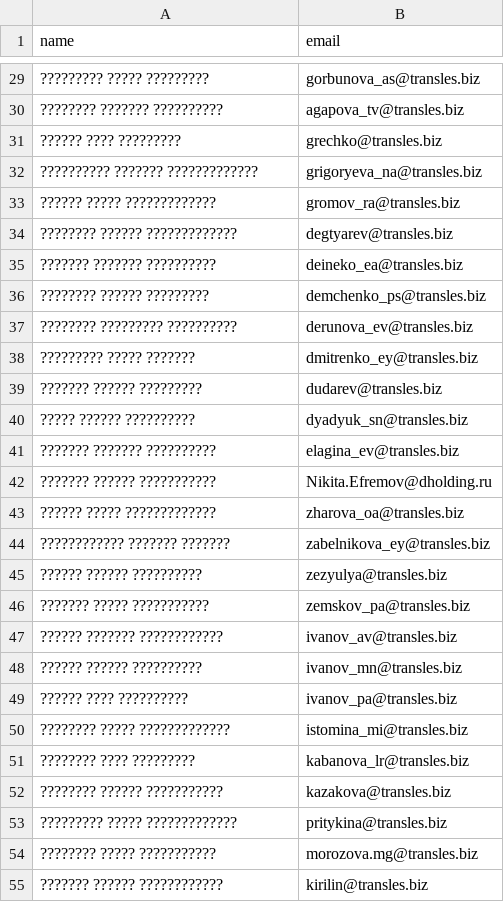
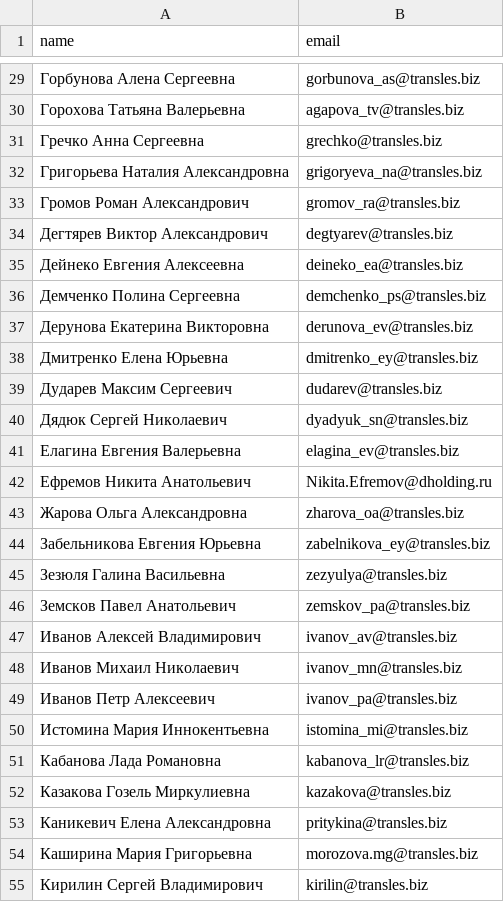
Before and after one commit to Darkness-ru/employees, a CSV file: employees.csv, drawn as a sheet; only a part is shown, gaps mark what is left out; the diff covers the shown part only.

```diff
--- a/employees.csv
+++ b/employees.csv
@@ -29,27 +29,27 @@ name,email
-????????? ????? ?????????,gorbunova_as@transles.biz
-???????? ??????? ??????????,agapova_tv@transles.biz
-?????? ???? ?????????,grechko@transles.biz
-?????????? ??????? ?????????????,grigoryeva_na@transles.biz
-?????? ????? ?????????????,gromov_ra@transles.biz
-???????? ?????? ?????????????,degtyarev@transles.biz
-??????? ??????? ??????????,deineko_ea@transles.biz
-???????? ?????? ?????????,demchenko_ps@transles.biz
-???????? ????????? ??????????,derunova_ev@transles.biz
-????????? ????? ???????,dmitrenko_ey@transles.biz
-??????? ?????? ?????????,dudarev@transles.biz
-????? ?????? ??????????,dyadyuk_sn@transles.biz
-??????? ??????? ??????????,elagina_ev@transles.biz
-??????? ?????? ???????????,Nikita.Efremov@dholding.ru
-?????? ????? ?????????????,zharova_oa@transles.biz
-???????????? ??????? ???????,zabelnikova_ey@transles.biz
-?????? ?????? ??????????,zezyulya@transles.biz
-??????? ????? ???????????,zemskov_pa@transles.biz
-?????? ??????? ????????????,ivanov_av@transles.biz
-?????? ?????? ??????????,ivanov_mn@transles.biz
-?????? ???? ??????????,ivanov_pa@transles.biz
-???????? ????? ?????????????,istomina_mi@transles.biz
-???????? ???? ?????????,kabanova_lr@transles.biz
-???????? ?????? ???????????,kazakova@transles.biz
-????????? ????? ?????????????,pritykina@transles.biz
-???????? ????? ???????????,morozova.mg@transles.biz
-??????? ?????? ????????????,kirilin@transles.biz
+Горбунова Алена Сергеевна,gorbunova_as@transles.biz
+Горохова Татьяна Валерьевна,agapova_tv@transles.biz
+Гречко Анна Сергеевна,grechko@transles.biz
+Григорьева Наталия Александровна,grigoryeva_na@transles.biz
+Громов Роман Александрович,gromov_ra@transles.biz
+Дегтярев Виктор Александрович,degtyarev@transles.biz
+Дейнеко Евгения Алексеевна,deineko_ea@transles.biz
+Демченко Полина Сергеевна,demchenko_ps@transles.biz
+Дерунова Екатерина Викторовна,derunova_ev@transles.biz
+Дмитренко Елена Юрьевна,dmitrenko_ey@transles.biz
+Дударев Максим Сергеевич,dudarev@transles.biz
+Дядюк Сергей Николаевич,dyadyuk_sn@transles.biz
+Елагина Евгения Валерьевна,elagina_ev@transles.biz
+Ефремов Никита Анатольевич,Nikita.Efremov@dholding.ru
+Жарова Ольга Александровна,zharova_oa@transles.biz
+Забельникова Евгения Юрьевна,zabelnikova_ey@transles.biz
+Зезюля Галина Васильевна,zezyulya@transles.biz
+Земсков Павел Анатольевич,zemskov_pa@transles.biz
+Иванов Алексей Владимирович,ivanov_av@transles.biz
+Иванов Михаил Николаевич,ivanov_mn@transles.biz
+Иванов Петр Алексеевич,ivanov_pa@transles.biz
+Истомина Мария Иннокентьевна,istomina_mi@transles.biz
+Кабанова Лада Романовна,kabanova_lr@transles.biz
+Казакова Гозель Миркулиевна,kazakova@transles.biz
+Каникевич Елена Александровна,pritykina@transles.biz
+Каширина Мария Григорьевна,morozova.mg@transles.biz
+Кирилин Сергей Владимирович,kirilin@transles.biz
```
Also changed, not shown: 140 edited cells elsewhere in this file.
